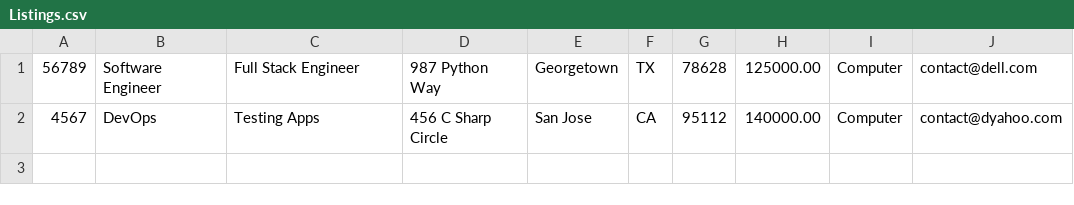
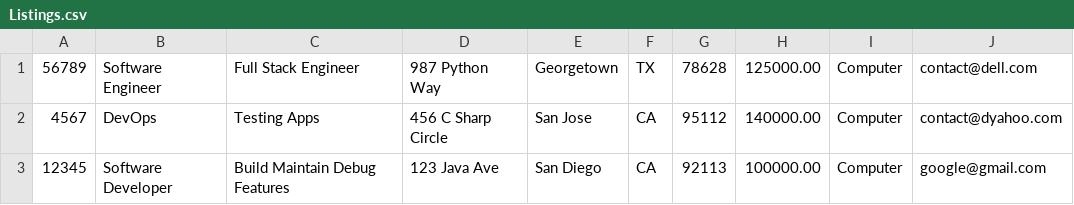
Before and after one commit to kylecook-cs/JobsRUs, a CSV file: bin/Listings/Listings.csv, drawn as a sheet; the diff names each change by its address in the sheet, - before the commit and + after, or states it on an @@ line.

Commit message:
Update Listing Service
update and create methods to improve listing service

```diff
--- a/bin/Listings/Listings.csv
+++ b/bin/Listings/Listings.csv
+row 3: 12345 | Software Developer | Build Maintain Debug Features | 123 Java Ave | San Diego | CA | 92113 | 100000.00 | Computer | google@gmail.com
```
Also changed, not shown: src/Listings/Listings.csv, 4 other files.
